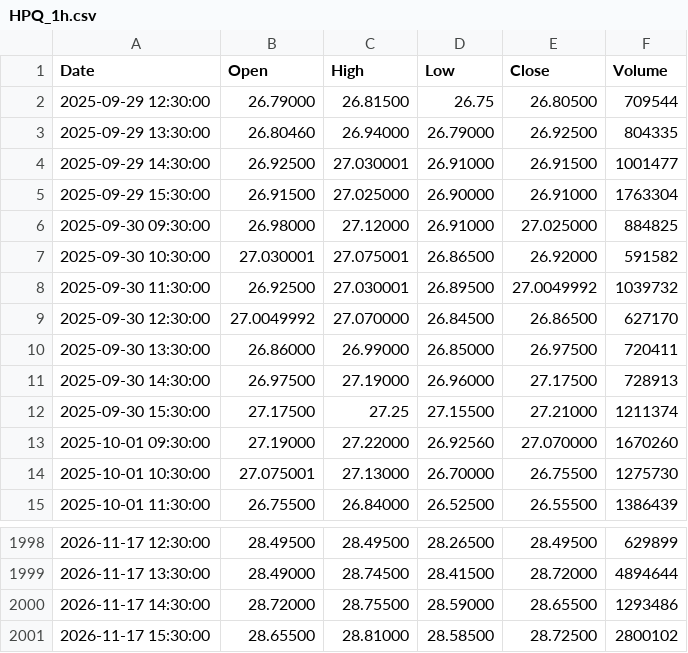
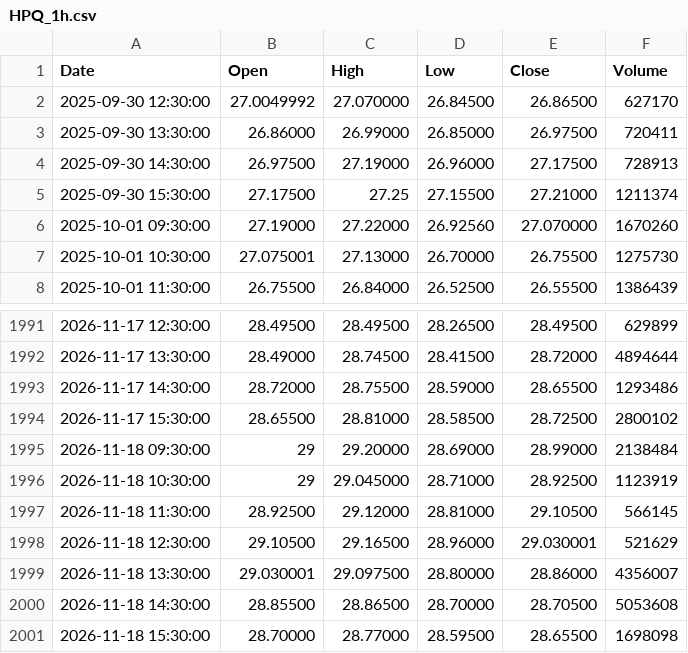
Before and after one commit to pavlyku-ux/ibi-data, a CSV file: data/HPQ_1h.csv, drawn as a sheet; only a part is shown, gaps mark what is left out.

Commit message:
HPQ 1h 2026-11-19

```diff
--- a/data/HPQ_1h.csv
+++ b/data/HPQ_1h.csv
@@ -1,9 +1,2 @@
 Date,Open,High,Low,Close,Volume
-2025-09-29 12:30:00,26.79000,26.81500,26.75,26.80500,709544
-2025-09-29 13:30:00,26.80460,26.94000,26.79000,26.92500,804335
-2025-09-29 14:30:00,26.92500,27.030001,26.91000,26.91500,1001477
-2025-09-29 15:30:00,26.91500,27.025000,26.90000,26.91000,1763304
-2025-09-30 09:30:00,26.98000,27.12000,26.91000,27.025000,884825
-2025-09-30 10:30:00,27.030001,27.075001,26.86500,26.92000,591582
-2025-09-30 11:30:00,26.92500,27.030001,26.89500,27.0049992,1039732
 2025-09-30 12:30:00,27.0049992,27.070000,26.84500,26.86500,627170
@@ -2001 +1994,8 @@ Date,Open,High,Low,Close,Volume
 2026-11-17 15:30:00,28.65500,28.81000,28.58500,28.72500,2800102
+2026-11-18 09:30:00,29,29.20000,28.69000,28.99000,2138484
+2026-11-18 10:30:00,29,29.045000,28.71000,28.92500,1123919
+2026-11-18 11:30:00,28.92500,29.12000,28.81000,29.10500,566145
+2026-11-18 12:30:00,29.10500,29.16500,28.96000,29.030001,521629
+2026-11-18 13:30:00,29.030001,29.097500,28.80000,28.86000,4356007
+2026-11-18 14:30:00,28.85500,28.86500,28.70000,28.70500,5053608
+2026-11-18 15:30:00,28.70000,28.77000,28.59500,28.65500,1698098
```
